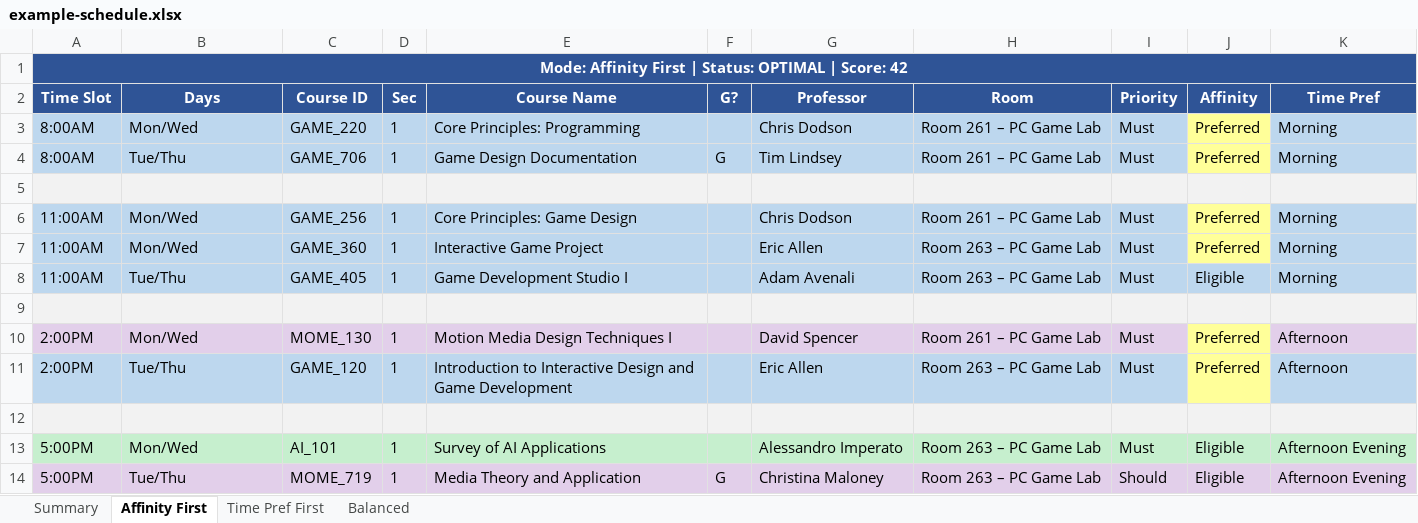
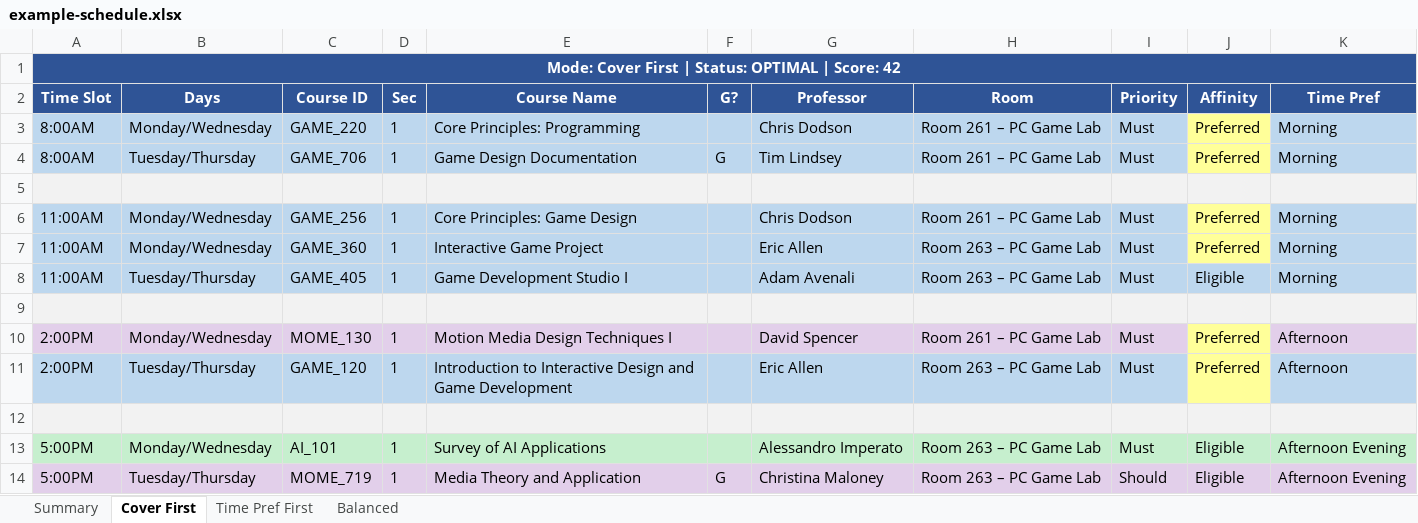
Before and after one commit to profangrybeard/GAME_Scheduler, an Excel workbook: frontend/public/example-schedule.xlsx, sheet Cover First, drawn as a sheet; values as stored, in another font and other column widths than the file's, no borders; the diff names each change by its address in the sheet, - before the commit and + after, or states it on an @@ line.

```diff
--- a/frontend/public/example-schedule.xlsx (sheet Cover First)
+++ b/frontend/public/example-schedule.xlsx (sheet Cover First)
-sheet tab: Affinity First
+sheet tab: Cover First
-A1 (Time Slot): Mode: Affinity First |…
+A1 (Time Slot): Mode: Cover First |…
-B3 (Days): Mon/Wed
+B3 (Days): Monday/Wednesday
-B4 (Days): Tue/Thu
+B4 (Days): Tuesday/Thursday
-B6:B7 (Days): Mon/Wed
+B6:B7 (Days): Monday/Wednesday
-B8 (Days): Tue/Thu
+B8 (Days): Tuesday/Thursday
-B10 (Days): Mon/Wed
+B10 (Days): Monday/Wednesday
-B11 (Days): Tue/Thu
+B11 (Days): Tuesday/Thursday
-B13 (Days): Mon/Wed
+B13 (Days): Monday/Wednesday
-B14 (Days): Tue/Thu
+B14 (Days): Tuesday/Thursday
```
Also changed, not shown: sheet Balanced, sheet Time Pref First, sheet Summary, 3 other files.
